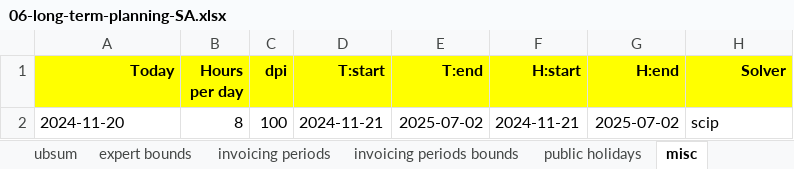
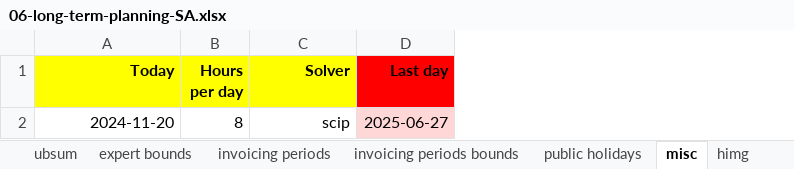
Before and after one commit to romz-pl/yumbo, an Excel workbook: ampl-data-input-excel/06-long-term-planning-SA/06-long-term-planning-SA.xlsx, sheet misc, drawn as a sheet; values as stored, in another font and other column widths than the file's, no borders; removed rows and columns are numbered as before the commit, all else as after; the diff names each change by its address in the sheet, - before the commit and + after, or states it on an @@ line.

```diff
--- a/ampl-data-input-excel/06-long-term-planning-SA/06-long-term-planning-SA.xlsx (sheet misc)
+++ b/ampl-data-input-excel/06-long-term-planning-SA/06-long-term-planning-SA.xlsx (sheet misc)
+sheet tab: himg
-column C (dpi), row 2: 100
-column D (T:start), row 2: 2024-11-21
-column E (T:end), row 2: 2025-07-02
-column F (H:start), row 2: 2024-11-21
-column G (H:end), row 2: 2025-07-02
+column D (Last day), row 2: 2025-06-27
-A2 alignment: left
+A2 alignment: right
-C2 alignment: left
+C2 alignment: right
```
Also changed, not shown: other sheet tabs, ampl-data-input-excel/01-no-bounds/01-no-bounds.xlsx, ampl-data-input-excel/02-many-tasks/02-many-tasks.xlsx, 19 other files.
